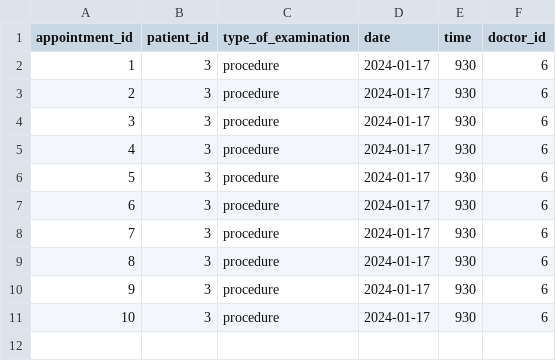
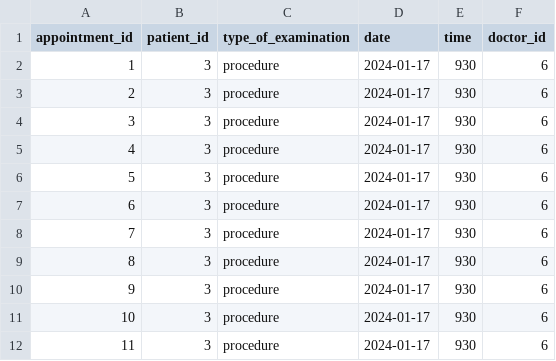
Before and after one commit to TodorYanakiev/Hospital, a CSV file: appointmentsTest1.csv, drawn as a sheet; the diff names each change by its address in the sheet, - before the commit and + after, or states it on an @@ line.

```diff
--- a/appointmentsTest1.csv
+++ b/appointmentsTest1.csv
+row 12: 11 | 3 | procedure | 2024-01-17 | 930 | 6
```
Also changed, not shown: doctorsTest1.csv, patientsTest1.csv, 5 other files.
